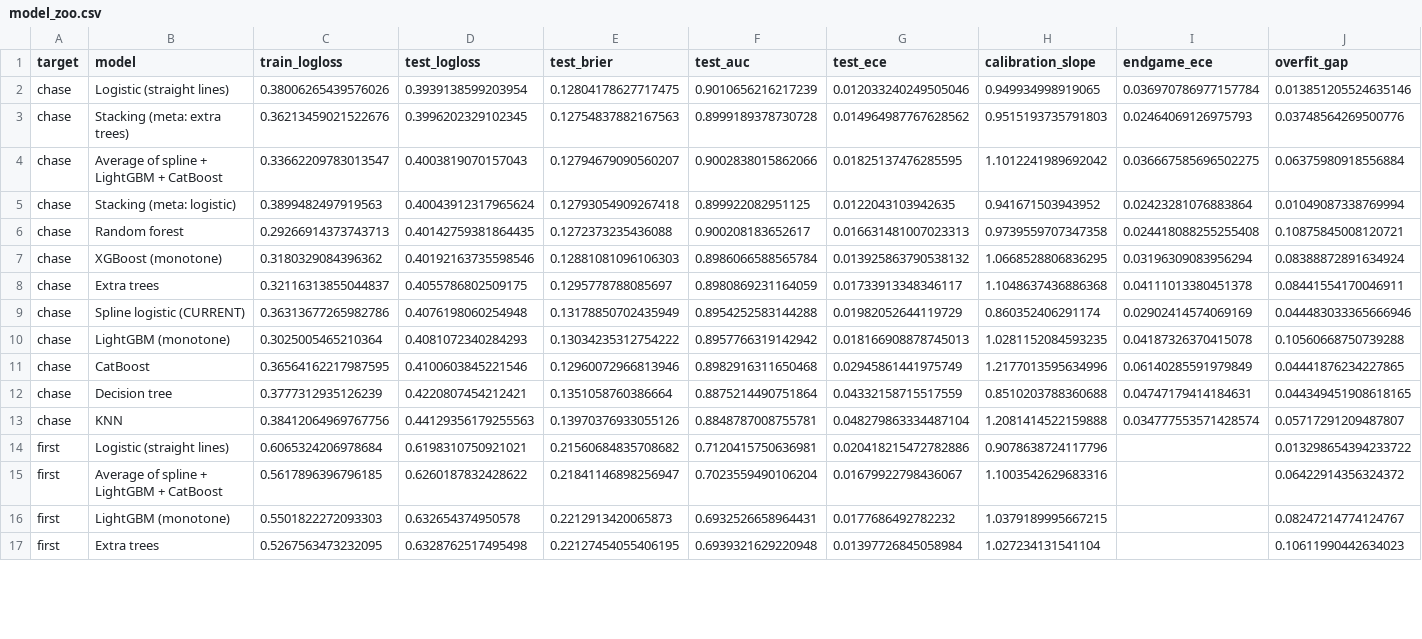
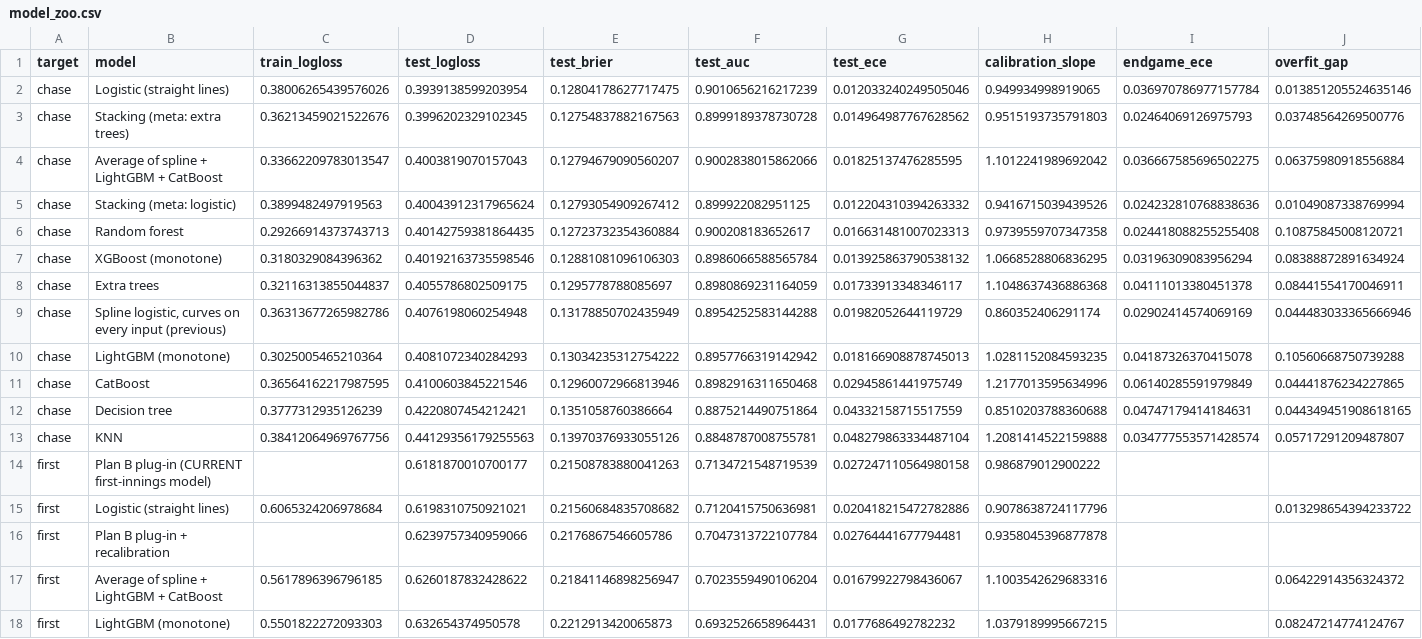
Before and after one commit to roybishal362/RRSuper-Selector---Season-2-Round-1, a CSV file: docs/results/model_zoo.csv, drawn as a sheet; only a part is shown; the shorter side is filled out with more unchanged rows; rows hold the shown columns only; the diff covers the shown part only; the diff names each change by its address in the sheet, - before the commit and + after, or states it on an @@ line.

Commit message:
Notebooks instead of scripts, research on stacking and more data, plain guide to the error numbers
All 17 notebooks were run end to end and reproduce the final lists, scores and settings exactly.

```diff
--- a/docs/results/model_zoo.csv
+++ b/docs/results/model_zoo.csv
-E5 (test_brier): 0.12793054909267418
+E5 (test_brier): 0.12793054909267412
-G5 (test_ece): 0.0122043103942635
+G5 (test_ece): 0.012204310394263332
-H5 (calibration_slope): 0.941671503943952
+H5 (calibration_slope): 0.9416715039439526
-I5 (endgame_ece): 0.02423281076883864
+I5 (endgame_ece): 0.024232810768838636
-E6 (test_brier): 0.1272373235436088
+E6 (test_brier): 0.12723732354360884
-B9 (model): Spline logistic (CURRENT)
+B9 (model): Spline logistic, curves on every input (previous)
+row 14: first | Plan B plug-in (CURRENT first-innings model) |  | 0.6181870010700177 | 0.21508783880041263 | 0.7134721548719539 | 0.027247110564980158 | 0.986879012900222
+row 16: first | Plan B plug-in + recalibration |  | 0.6239757340959066 | 0.2176867546605786 | 0.7047313722107784 | 0.02764441677794481 | 0.9358045396877878
```
Also changed, not shown: 2 removed rows and 7 edited cells elsewhere in this file, 49 other files.
